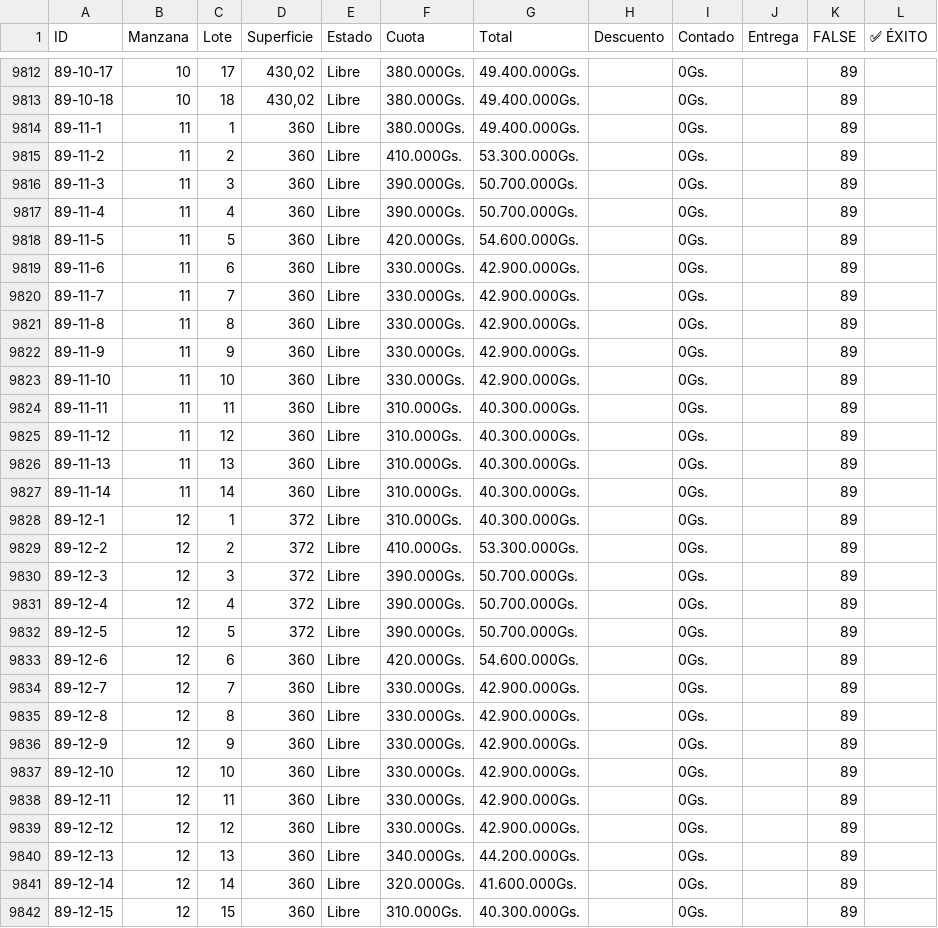
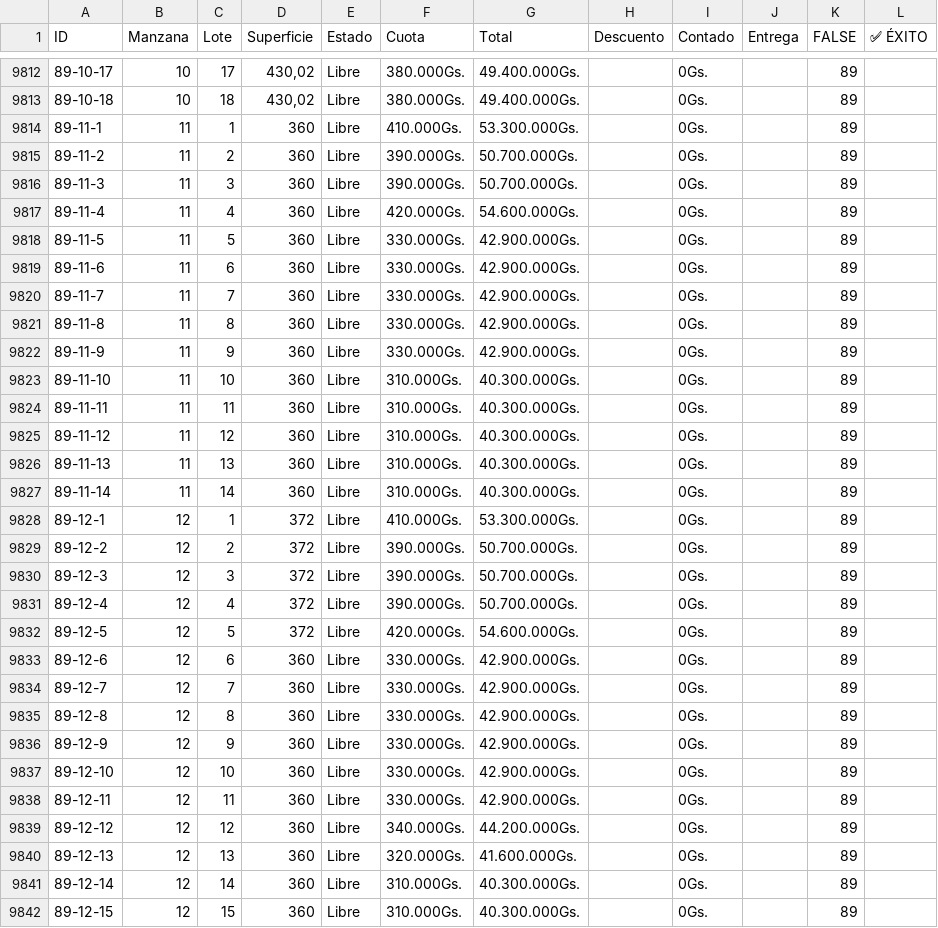
Before and after one commit to NISAWEBAPP/WEB-APP, a CSV file: NISA TABLA.csv, drawn as a sheet; only a part is shown, gaps mark what is left out; the diff covers the shown part only.

Commit message:
Update from Sheet: 1/10/2026, 3:29:23 PM

```diff
--- a/NISA TABLA.csv
+++ b/NISA TABLA.csv
@@ -9813,7 +9813,7 @@ ID,Manzana,Lote,Superficie,Estado,Cuota,Total,Descuento,Contado,Entrega ,FALSE,
 89-10-18,10,18,"430,02",Libre,380.000Gs.,49.400.000Gs.,,0Gs.,,89,
-89-11-1,11,1,360,Libre,380.000Gs.,49.400.000Gs.,,0Gs.,,89,
-89-11-2,11,2,360,Libre,410.000Gs.,53.300.000Gs.,,0Gs.,,89,
+89-11-1,11,1,360,Libre,410.000Gs.,53.300.000Gs.,,0Gs.,,89,
+89-11-2,11,2,360,Libre,390.000Gs.,50.700.000Gs.,,0Gs.,,89,
 89-11-3,11,3,360,Libre,390.000Gs.,50.700.000Gs.,,0Gs.,,89,
-89-11-4,11,4,360,Libre,390.000Gs.,50.700.000Gs.,,0Gs.,,89,
-89-11-5,11,5,360,Libre,420.000Gs.,54.600.000Gs.,,0Gs.,,89,
+89-11-4,11,4,360,Libre,420.000Gs.,54.600.000Gs.,,0Gs.,,89,
+89-11-5,11,5,360,Libre,330.000Gs.,42.900.000Gs.,,0Gs.,,89,
 89-11-6,11,6,360,Libre,330.000Gs.,42.900.000Gs.,,0Gs.,,89,
@@ -9822,3 +9822,3 @@ ID,Manzana,Lote,Superficie,Estado,Cuota,Total,Descuento,Contado,Entrega ,FALSE,
 89-11-9,11,9,360,Libre,330.000Gs.,42.900.000Gs.,,0Gs.,,89,
-89-11-10,11,10,360,Libre,330.000Gs.,42.900.000Gs.,,0Gs.,,89,
+89-11-10,11,10,360,Libre,310.000Gs.,40.300.000Gs.,,0Gs.,,89,
 89-11-11,11,11,360,Libre,310.000Gs.,40.300.000Gs.,,0Gs.,,89,
@@ -9827,8 +9827,8 @@ ID,Manzana,Lote,Superficie,Estado,Cuota,Total,Descuento,Contado,Entrega ,FALSE,
 89-11-14,11,14,360,Libre,310.000Gs.,40.300.000Gs.,,0Gs.,,89,
-89-12-1,12,1,372,Libre,310.000Gs.,40.300.000Gs.,,0Gs.,,89,
-89-12-2,12,2,372,Libre,410.000Gs.,53.300.000Gs.,,0Gs.,,89,
+89-12-1,12,1,372,Libre,410.000Gs.,53.300.000Gs.,,0Gs.,,89,
+89-12-2,12,2,372,Libre,390.000Gs.,50.700.000Gs.,,0Gs.,,89,
 89-12-3,12,3,372,Libre,390.000Gs.,50.700.000Gs.,,0Gs.,,89,
 89-12-4,12,4,372,Libre,390.000Gs.,50.700.000Gs.,,0Gs.,,89,
-89-12-5,12,5,372,Libre,390.000Gs.,50.700.000Gs.,,0Gs.,,89,
-89-12-6,12,6,360,Libre,420.000Gs.,54.600.000Gs.,,0Gs.,,89,
+89-12-5,12,5,372,Libre,420.000Gs.,54.600.000Gs.,,0Gs.,,89,
+89-12-6,12,6,360,Libre,330.000Gs.,42.900.000Gs.,,0Gs.,,89,
 89-12-7,12,7,360,Libre,330.000Gs.,42.900.000Gs.,,0Gs.,,89,
@@ -9838,5 +9838,5 @@ ID,Manzana,Lote,Superficie,Estado,Cuota,Total,Descuento,Contado,Entrega ,FALSE,
 89-12-11,12,11,360,Libre,330.000Gs.,42.900.000Gs.,,0Gs.,,89,
-89-12-12,12,12,360,Libre,330.000Gs.,42.900.000Gs.,,0Gs.,,89,
-89-12-13,12,13,360,Libre,340.000Gs.,44.200.000Gs.,,0Gs.,,89,
-89-12-14,12,14,360,Libre,320.000Gs.,41.600.000Gs.,,0Gs.,,89,
+89-12-12,12,12,360,Libre,340.000Gs.,44.200.000Gs.,,0Gs.,,89,
+89-12-13,12,13,360,Libre,320.000Gs.,41.600.000Gs.,,0Gs.,,89,
+89-12-14,12,14,360,Libre,310.000Gs.,40.300.000Gs.,,0Gs.,,89,
 89-12-15,12,15,360,Libre,310.000Gs.,40.300.000Gs.,,0Gs.,,89,
```
Also changed, not shown: 23 edited cells elsewhere in this file.
